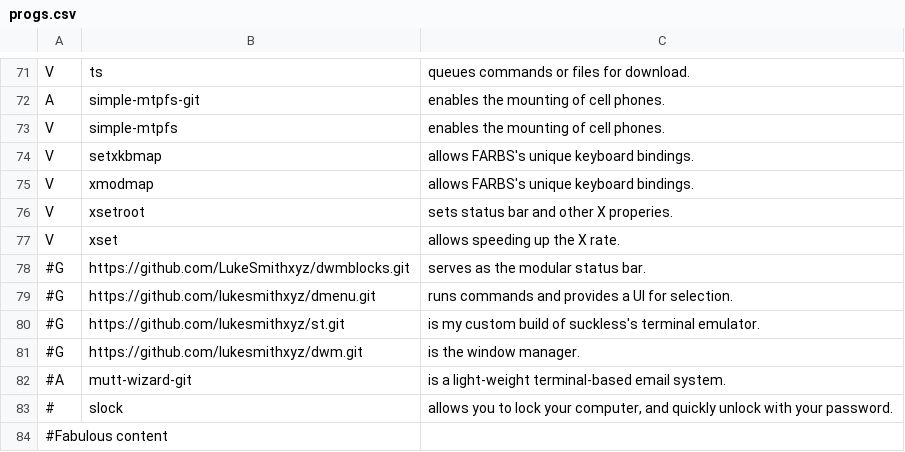
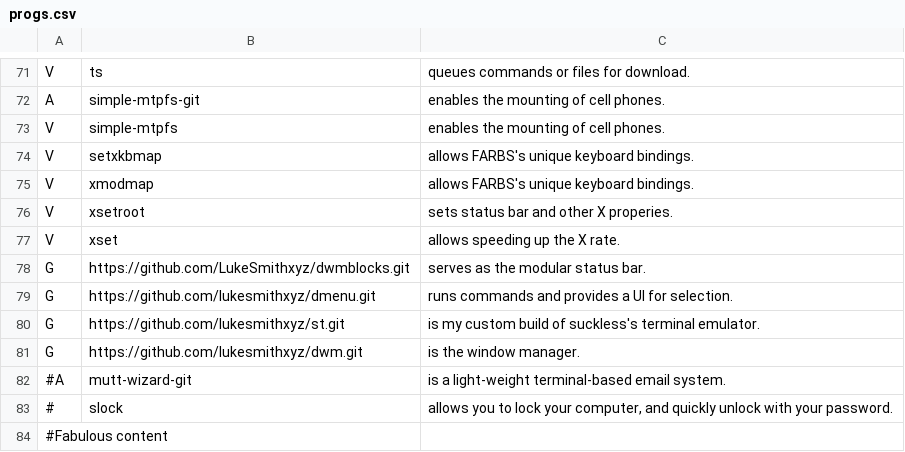
Before and after one commit to FabianMoertter/FARBS, a CSV file: progs.csv, drawn as a sheet; only a part is shown, gaps mark what is left out.

Commit message:
Initial commit

```diff
--- a/progs.csv
+++ b/progs.csv
@@ -77,6 +77,6 @@ V,xsetroot,"sets status bar and other X properies."
 V,xset,"allows speeding up the X rate."
-#G,https://github.com/LukeSmithxyz/dwmblocks.git,"serves as the modular status bar."
-#G,https://github.com/lukesmithxyz/dmenu.git,"runs commands and provides a UI for selection."
-#G,https://github.com/lukesmithxyz/st.git,"is my custom build of suckless's terminal emulator."
-#G,https://github.com/lukesmithxyz/dwm.git,"is the window manager."
+G,https://github.com/LukeSmithxyz/dwmblocks.git,"serves as the modular status bar."
+G,https://github.com/lukesmithxyz/dmenu.git,"runs commands and provides a UI for selection."
+G,https://github.com/lukesmithxyz/st.git,"is my custom build of suckless's terminal emulator."
+G,https://github.com/lukesmithxyz/dwm.git,"is the window manager."
 #A,mutt-wizard-git,"is a light-weight terminal-based email system."
```
